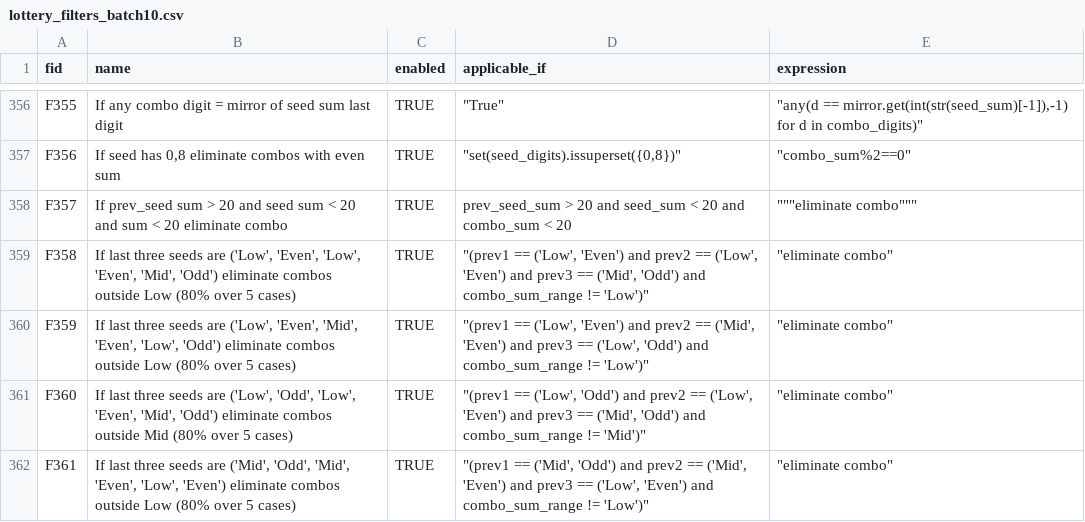
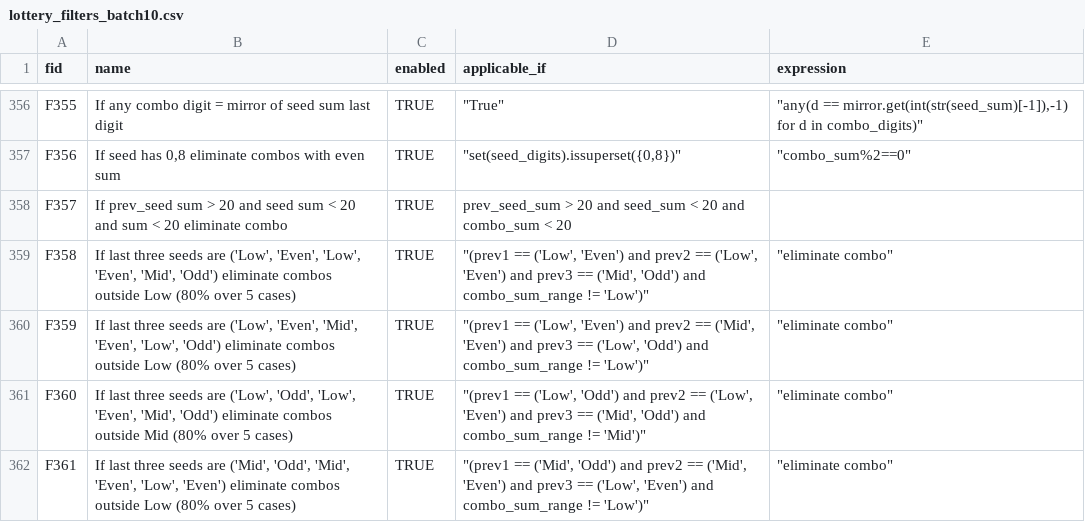
Before and after one commit to wanawin/pythonfiltertester, a CSV file: lottery_filters_batch10.csv, drawn as a sheet; only a part is shown, gaps mark what is left out.

Commit message:
Update lottery_filters_batch10.csv

```diff
--- a/lottery_filters_batch10.csv
+++ b/lottery_filters_batch10.csv
@@ -357,3 +357,3 @@ F355,If any combo digit = mirror of seed sum last digit,TRUE,"""True""","""any(d
 F356,"If seed has 0,8 eliminate combos with even sum",TRUE,"""set(seed_digits).issuperset({0,8})""","""combo_sum%2==0"""
-F357,If prev_seed sum > 20 and seed sum < 20 and sum < 20 eliminate combo,TRUE,"prev_seed_sum > 20 and seed_sum < 20 and combo_sum < 20","" """eliminate combo"""
+F357,If prev_seed sum > 20 and seed sum < 20 and sum < 20 eliminate combo,TRUE,"prev_seed_sum > 20 and seed_sum < 20 and combo_sum < 20",""
 F358,"If last three seeds are ('Low', 'Even', 'Low', 'Even', 'Mid', 'Odd') eliminate combos outside Low (80% over 5 cases)",TRUE,"""(prev1 == ('Low', 'Even') and prev2 == ('Low', 'Even') and prev3 == ('Mid', 'Odd') and combo_sum_range != 'Low')""","""eliminate combo"""
```
